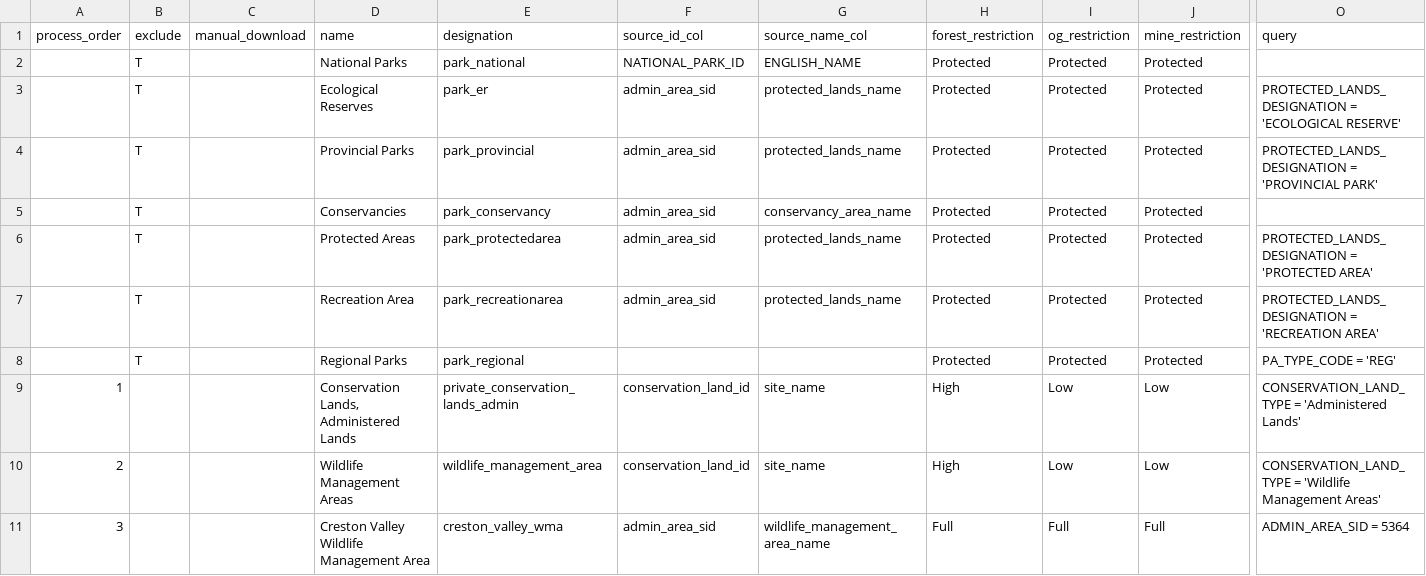
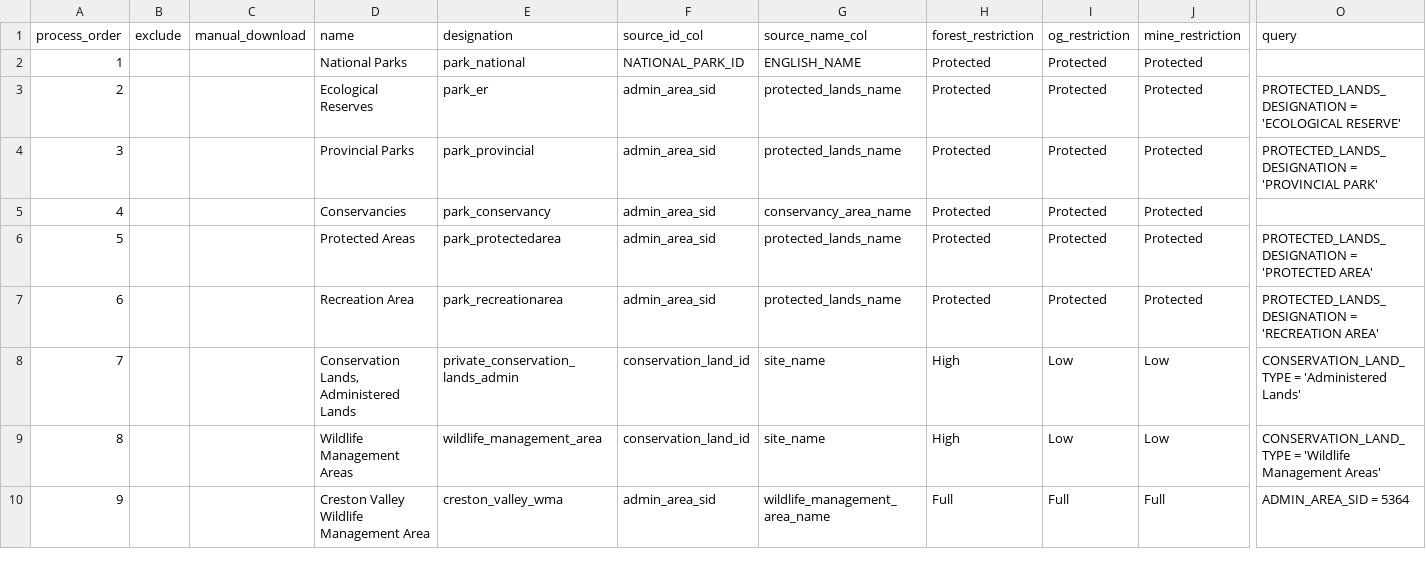
Before and after one commit to bcgov/designatedlands, a CSV file: sources_designations.csv, drawn as a sheet; only a part is shown, gaps mark what is left out; rows hold the shown columns only; the diff covers the shown part only; the diff names each change by its address in the sheet, - before the commit and + after, or states it on an @@ line.

```diff
--- a/sources_designations.csv
+++ b/sources_designations.csv
@@ column A (process_order) renumbered from row 2 down @@
-B2:B7 (exclude): T
+B2:B7 (exclude): (empty)
-row 8:  | T |  | Regional Parks | park_regional |  |  | Protected | Protected | Protected | PA_TYPE_CODE = 'REG'
```
Also changed, not shown: 5 removed rows and 10 edited cells elsewhere in this file.
